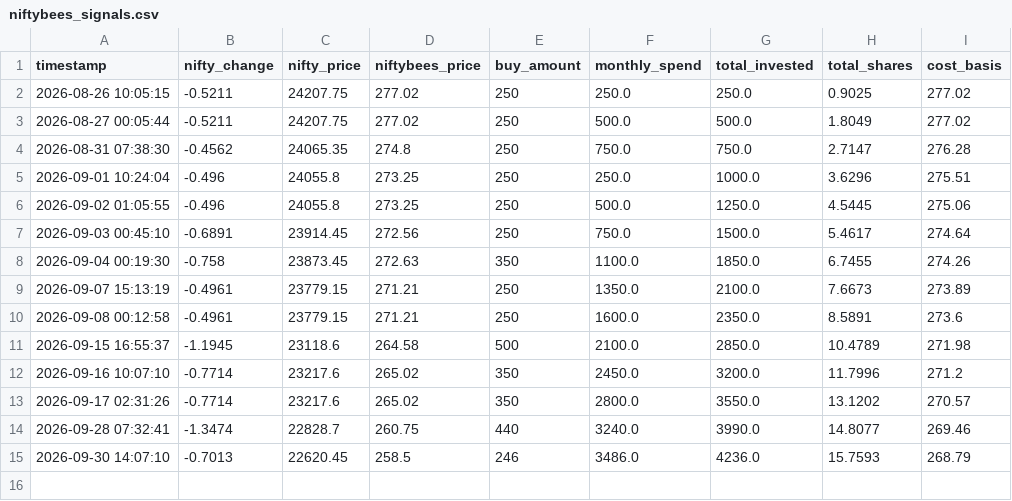
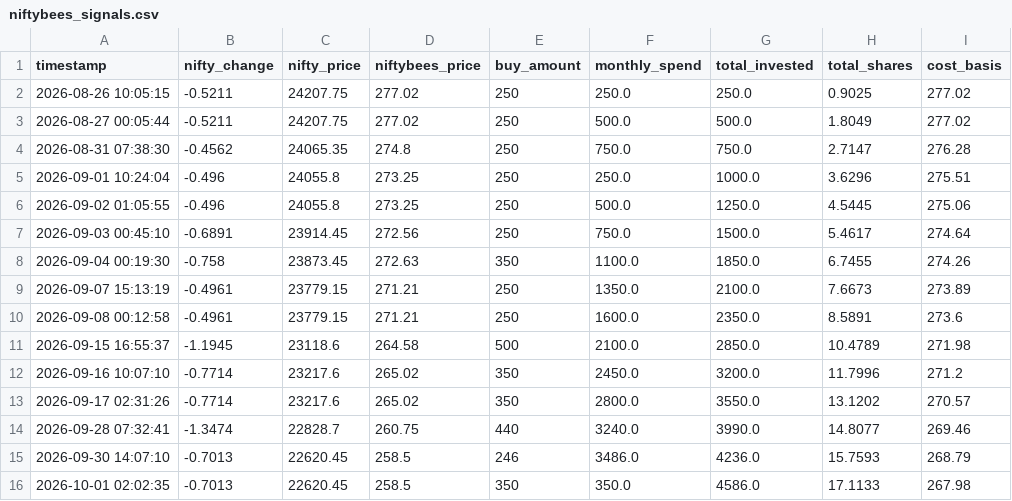
Before and after one commit to ghost4601/etf-dip-alert-bot, a CSV file: niftybees_signals.csv, drawn as a sheet; the diff names each change by its address in the sheet, - before the commit and + after, or states it on an @@ line.

```diff
--- a/niftybees_signals.csv
+++ b/niftybees_signals.csv
+row 16: 2026-10-01 02:02:35 | -0.7013 | 22620.45 | 258.5 | 350 | 350.0 | 4586.0 | 17.1133 | 267.98
```
Also changed, not shown: 1 other file.
